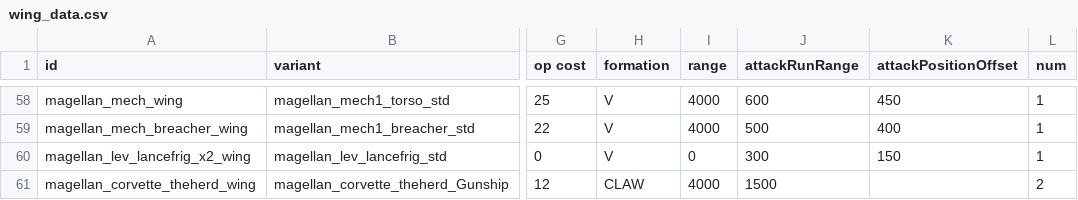
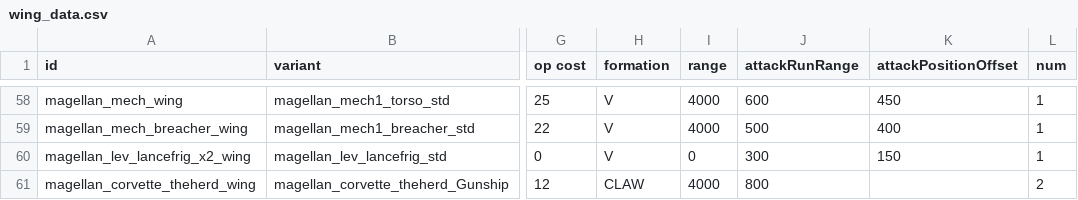
Before and after one commit to starsector-mods/magellan-protectorate-unified, a CSV file: data/hulls/wing_data.csv, drawn as a sheet; only a part is shown, gaps mark what is left out; the diff names each change by its address in the sheet, - before the commit and + after, or states it on an @@ line.

Commit message:
Balance: Rebalance Herd arsenal, resolve strikecraft hullmods, fix variant budgets & wing AI range
- Calibrate Herd weaponry: reduce Light/Heavy Gamma Torch OP to 6/10, boost Cutting Laser DPS to 100 HE, normalize Fuel Rod Projector to 10 OP and 1.0 flux ratio
- Resolve merge conflict markers on Bastardsword [LV] variants retaining hardened_subsystems
- Fix over-budget Skytiger Kant patrol destroyer variant (vents 20 -> 15 to meet 90 OP cap)
- Adjust Bastardsword [Herd] missile boat wing attackRunRange (1500 -> 800) to match missile range
- Add VariantIntegrityTest to ensure fighter variants do not include ship-scale crashing hullmods

```diff
--- a/data/hulls/wing_data.csv
+++ b/data/hulls/wing_data.csv
-J61 (attackRunRange): 1500
+J61 (attackRunRange): 800
```
Also changed, not shown: data/weapons/weapon_data.csv, 4 other files.
